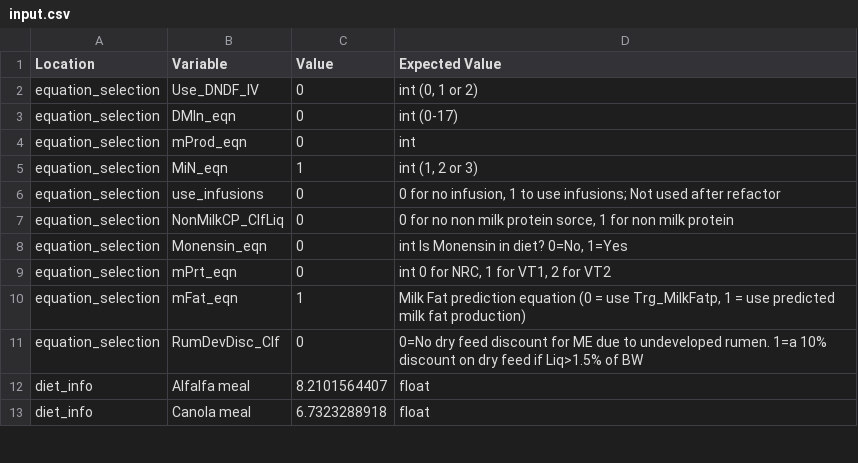
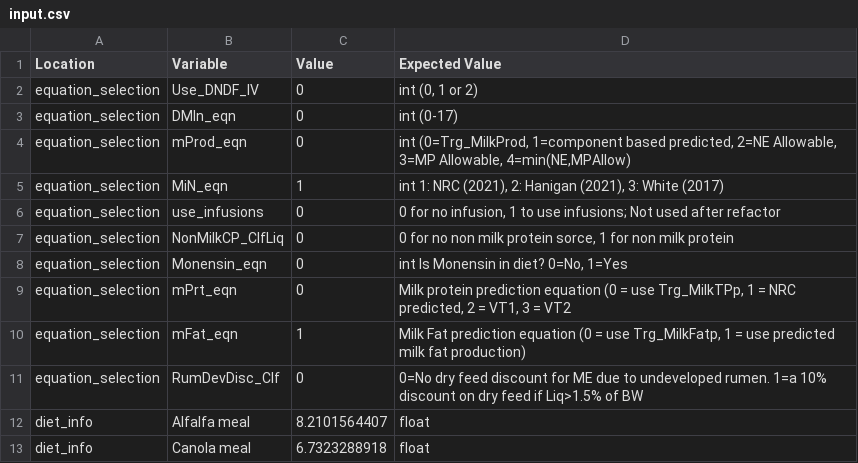
Before and after one commit to CNM-University-of-Guelph/NASEM-Model-Python, a CSV file: src/nasem_dairy/data/input.csv, drawn as a sheet; only a part is shown.

Commit message:
docs(input.csv)

```diff
--- a/src/nasem_dairy/data/input.csv
+++ b/src/nasem_dairy/data/input.csv
@@ -3,4 +3,4 @@ equation_selection,Use_DNDF_IV,0,"int (0, 1 or 2)"
 equation_selection,DMIn_eqn,0,int (0-17)
-equation_selection,mProd_eqn,0,int
-equation_selection,MiN_eqn,1,"int (1, 2 or 3)"
+equation_selection,mProd_eqn,0,"int (0=Trg_MilkProd, 1=component based predicted, 2=NE Allowable, 3=MP Allowable, 4=min(NE,MPAllow)"
+equation_selection,MiN_eqn,1,"int 1: NRC (2021), 2: Hanigan (2021), 3: White (2017)"
 equation_selection,use_infusions,0,"0 for no infusion, 1 to use infusions; Not used after refactor"
@@ -8,3 +8,3 @@ equation_selection,NonMilkCP_ClfLiq,0,"0 for no non milk protein sorce, 1 for no
 equation_selection,Monensin_eqn,0,"int Is Monensin in diet? 0=No, 1=Yes"
-equation_selection,mPrt_eqn,0,"int 0 for NRC, 1 for VT1, 2 for VT2"
+equation_selection,mPrt_eqn,0,"Milk protein prediction equation (0 = use Trg_MilkTPp, 1 = NRC predicted, 2 = VT1, 3 = VT2"
 equation_selection,mFat_eqn,1,"Milk Fat prediction equation (0 = use Trg_MilkFatp, 1 = use predicted milk fat production)"
```
